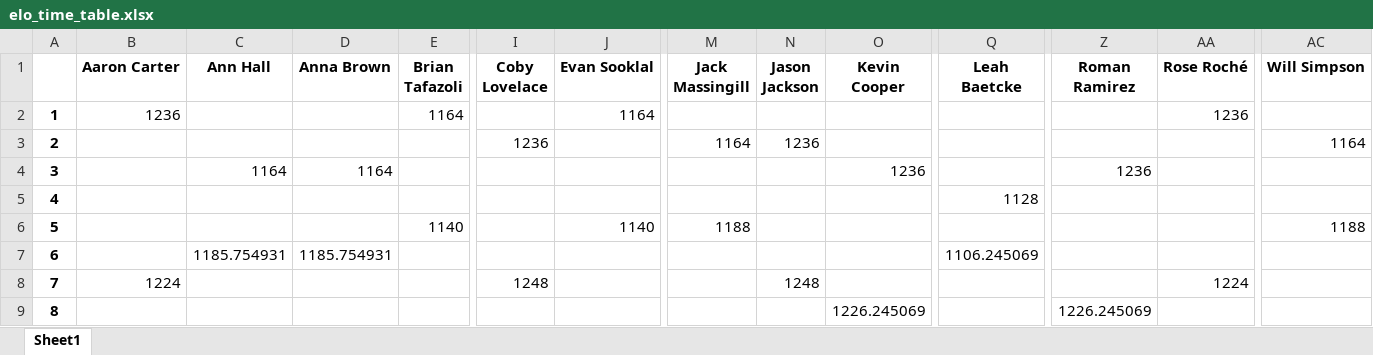
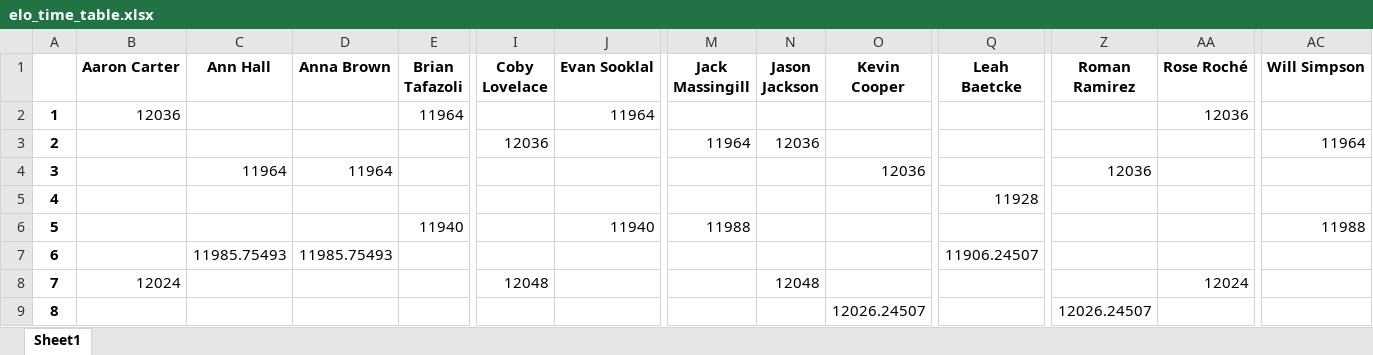
Before and after one commit to notromanramirez/drumline_pong_elo, an Excel workbook: exports/elo_time_table.xlsx, sheet Sheet1, drawn as a sheet; only a part is shown, gaps mark what is left out; values as stored, in another font and other column widths than the file's, no borders; the diff covers the shown part only; the diff names each change by its address in the sheet, - before the commit and + after, or states it on an @@ line.

```diff
--- a/exports/elo_time_table.xlsx (sheet Sheet1)
+++ b/exports/elo_time_table.xlsx (sheet Sheet1)
-B2 (Aaron Carter): 1236
+B2 (Aaron Carter): 12036
-E2 (Brian Tafazoli): 1164
+E2 (Brian Tafazoli): 11964
-J2 (Evan Sooklal): 1164
+J2 (Evan Sooklal): 11964
-AA2 (Rose Roché): 1236
+AA2 (Rose Roché): 12036
-I3 (Coby Lovelace): 1236
+I3 (Coby Lovelace): 12036
-M3 (Jack Massingill): 1164
+M3 (Jack Massingill): 11964
-N3 (Jason Jackson): 1236
+N3 (Jason Jackson): 12036
-AC3 (Will Simpson): 1164
+AC3 (Will Simpson): 11964
-C4 (Ann Hall): 1164
+C4 (Ann Hall): 11964
-D4 (Anna Brown): 1164
+D4 (Anna Brown): 11964
-O4 (Kevin Cooper): 1236
+O4 (Kevin Cooper): 12036
-Z4 (Roman Ramirez): 1236
+Z4 (Roman Ramirez): 12036
-Q5 (Leah Baetcke): 1128
+Q5 (Leah Baetcke): 11928
-E6 (Brian Tafazoli): 1140
+E6 (Brian Tafazoli): 11940
-J6 (Evan Sooklal): 1140
+J6 (Evan Sooklal): 11940
-M6 (Jack Massingill): 1188
+M6 (Jack Massingill): 11988
-AC6 (Will Simpson): 1188
+AC6 (Will Simpson): 11988
-C7 (Ann Hall): 1185.754931
+C7 (Ann Hall): 11985.75493
-D7 (Anna Brown): 1185.754931
+D7 (Anna Brown): 11985.75493
-Q7 (Leah Baetcke): 1106.245069
+Q7 (Leah Baetcke): 11906.24507
-B8 (Aaron Carter): 1224
+B8 (Aaron Carter): 12024
-I8 (Coby Lovelace): 1248
+I8 (Coby Lovelace): 12048
-N8 (Jason Jackson): 1248
+N8 (Jason Jackson): 12048
-AA8 (Rose Roché): 1224
+AA8 (Rose Roché): 12024
-O9 (Kevin Cooper): 1226.245069
+O9 (Kevin Cooper): 12026.24507
-Z9 (Roman Ramirez): 1226.245069
+Z9 (Roman Ramirez): 12026.24507
```
Also changed, not shown: 230 edited cells elsewhere in this sheet, exports/player_elo_table.xlsx, 4 other files.
